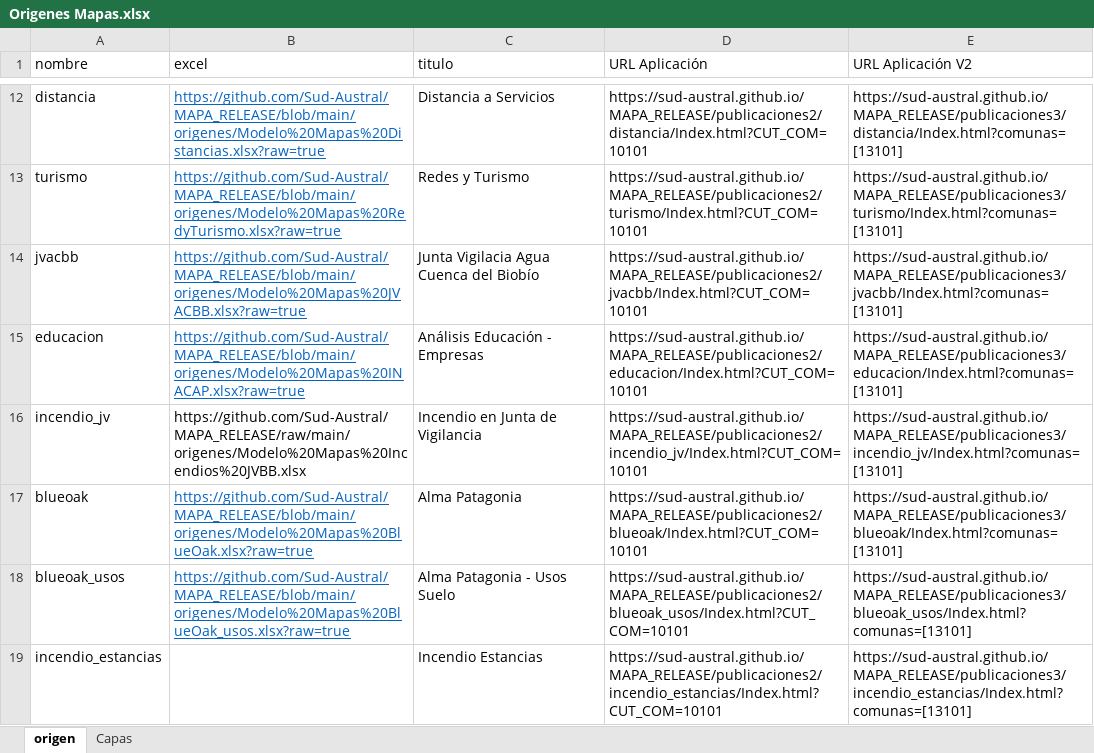
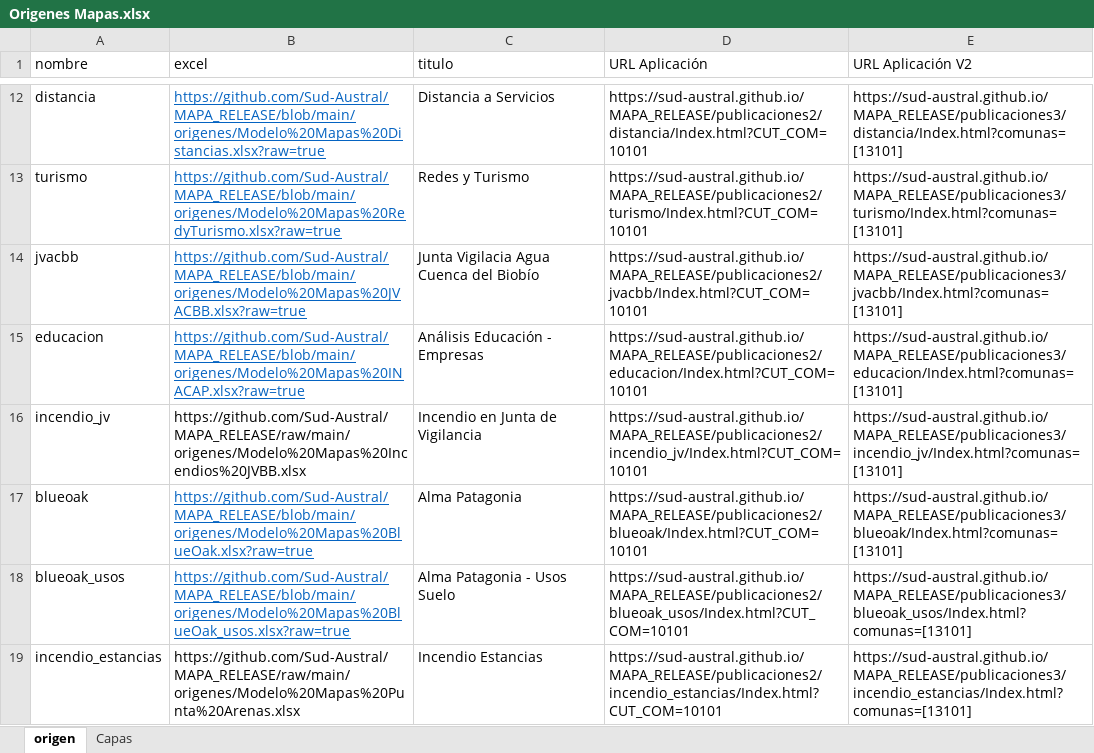
Before and after one commit to Sud-Austral/MAPA_RELEASE, an Excel workbook: origenes/Origenes Mapas.xlsx, sheet origen, drawn as a sheet; only a part is shown, gaps mark what is left out; values as stored, in another font and other column widths than the file's, no borders; the diff names each change by its address in the sheet, - before the commit and + after, or states it on an @@ line.

Commit message:
Update Origenes Mapas.xlsx

```diff
--- a/origenes/Origenes Mapas.xlsx (sheet origen)
+++ b/origenes/Origenes Mapas.xlsx (sheet origen)
-B19 (excel): (empty)
+B19 (excel): https://github.com/Sud-Austral/MAPA_RELEASE/raw/main/origenes/Modelo%20Mapas%20Punta%20Arenas.xlsx
```
